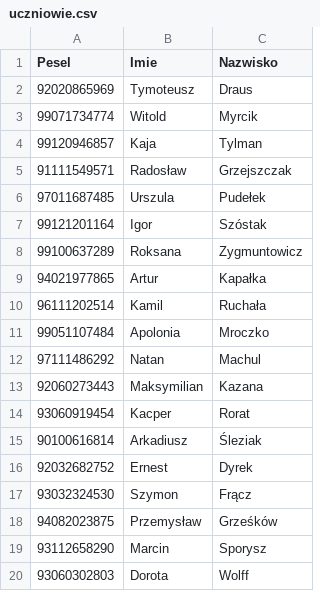
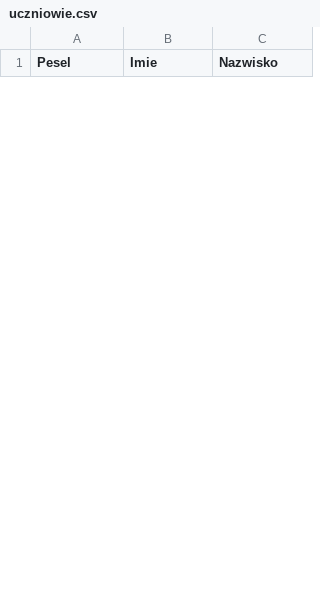
Before and after one commit to Nowak0/HurtownieDanych, a CSV file: lab/lab5/dane/t1/uczniowie.csv, drawn as a sheet; only a part is shown; removed rows and columns are numbered as before the commit, all else as after; the diff covers the shown part only; the diff names each change by its address in the sheet, - before the commit and + after, or states it on an @@ line.

```diff
--- a/lab/lab5/dane/t1/uczniowie.csv
+++ b/lab/lab5/dane/t1/uczniowie.csv
-row 2: 92020865969 | Tymoteusz | Draus
-row 3: 99071734774 | Witold | Myrcik
-row 4: 99120946857 | Kaja | Tylman
-row 5: 91111549571 | Radosław | Grzejszczak
-row 6: 97011687485 | Urszula | Pudełek
-row 7: 99121201164 | Igor | Szóstak
-row 8: 99100637289 | Roksana | Zygmuntowicz
-row 9: 94021977865 | Artur | Kapałka
-row 10: 96111202514 | Kamil | Ruchała
-row 11: 99051107484 | Apolonia | Mroczko
-row 12: 97111486292 | Natan | Machul
-row 13: 92060273443 | Maksymilian | Kazana
-row 14: 93060919454 | Kacper | Rorat
-row 15: 90100616814 | Arkadiusz | Śleziak
-row 16: 92032682752 | Ernest | Dyrek
-row 17: 93032324530 | Szymon | Frącz
-row 18: 94082023875 | Przemysław | Grześków
-row 19: 93112658290 | Marcin | Sporysz
-row 20: 93060302803 | Dorota | Wolff
```
Also changed, not shown: 30 added rows and 11 removed rows elsewhere in this file, lab/DataGenerator/dane/t1/koniec_roku.csv, lab/DataGenerator/dane/t1/wyniki.csv, 13 other files.
